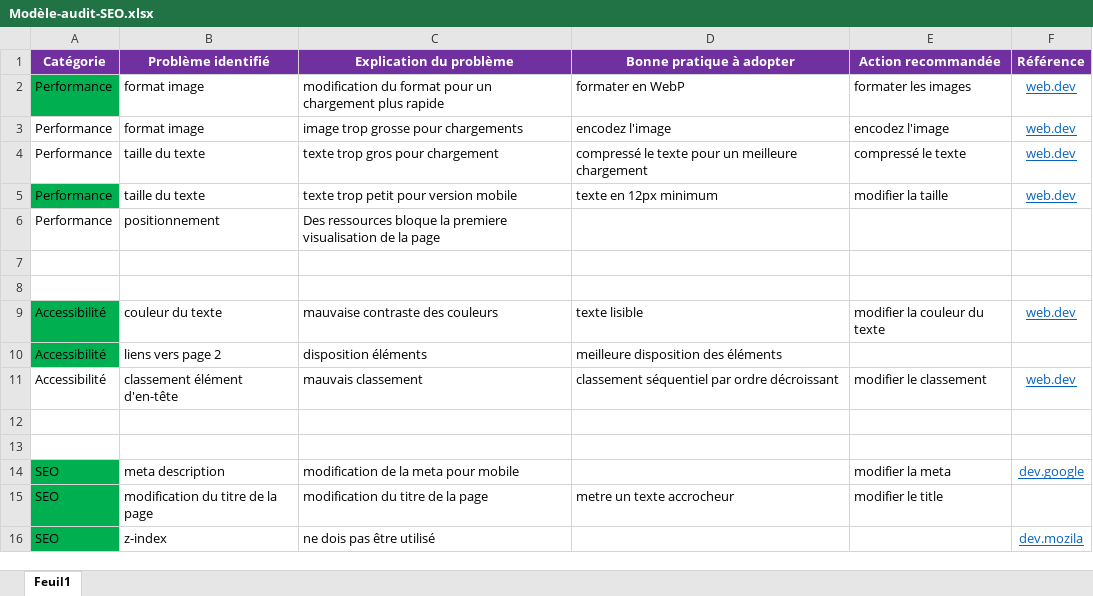
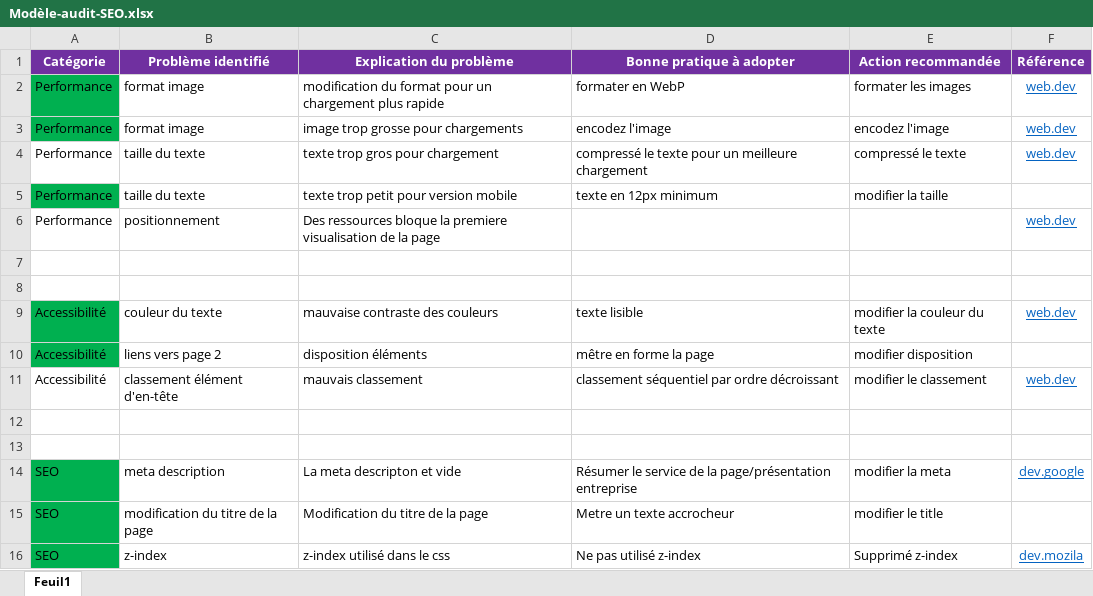
Before and after one commit to Rasebery/P4_Conscience_Keith, an Excel workbook: Modèle-audit-SEO.xlsx, sheet Feuil1, drawn as a sheet; values as stored, in another font and other column widths than the file's, no borders; the diff names each change by its address in the sheet, - before the commit and + after, or states it on an @@ line.

```diff
--- a/Modèle-audit-SEO.xlsx (sheet Feuil1)
+++ b/Modèle-audit-SEO.xlsx (sheet Feuil1)
-A3 fill: none
+A3 fill: #00B050
-F5 (Référence): web.dev
+F5 (Référence): (empty)
-F6 (Référence): (empty)
+F6 (Référence): web.dev
-D10 (Bonne pratique à adopter): meilleure disposition des éléments
+D10 (Bonne pratique à adopter): mêtre en forme la page
-E10 (Action recommandée): (empty)
+E10 (Action recommandée): modifier disposition
-C14 (Explication du problème): modification de la meta pour mobile
+C14 (Explication du problème): La meta descripton et vide
-D14 (Bonne pratique à adopter): (empty)
+D14 (Bonne pratique à adopter): Résumer le service de la page/présentation entreprise
-C15 (Explication du problème): modification du titre de la page
+C15 (Explication du problème): Modification du titre de la page
-D15 (Bonne pratique à adopter): metre un texte accrocheur
+D15 (Bonne pratique à adopter): Metre un texte accrocheur
-C16 (Explication du problème): ne dois pas être utilisé
+C16 (Explication du problème): z-index utilisé dans le css
-D16 (Bonne pratique à adopter): (empty)
+D16 (Bonne pratique à adopter): Ne pas utilisé z-index
-E16 (Action recommandée): (empty)
+E16 (Action recommandée): Supprimé z-index
```
Also changed, not shown: 14 other files.
